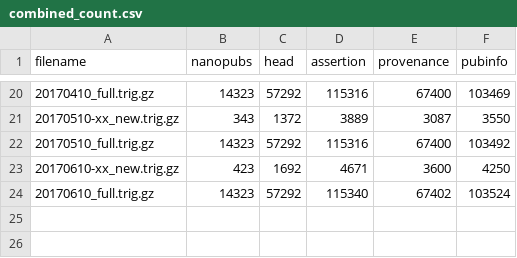
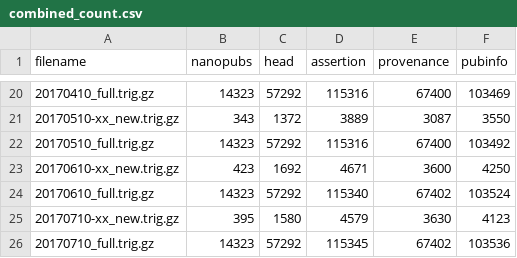
Before and after one commit to peta-pico/wikipathways-nanopubs, a CSV file: stats/combined_count.csv, drawn as a sheet; only a part is shown, gaps mark what is left out; the diff names each change by its address in the sheet, - before the commit and + after, or states it on an @@ line.

```diff
--- a/stats/combined_count.csv
+++ b/stats/combined_count.csv
+row 25: 20170710-xx_new.trig.gz | 395 | 1580 | 4579 | 3630 | 4123
+row 26: 20170710_full.trig.gz | 14323 | 57292 | 115345 | 67402 | 103536
```
Also changed, not shown: stats/combined_icount.csv, stats/interactions_count.csv, 35 other files.
